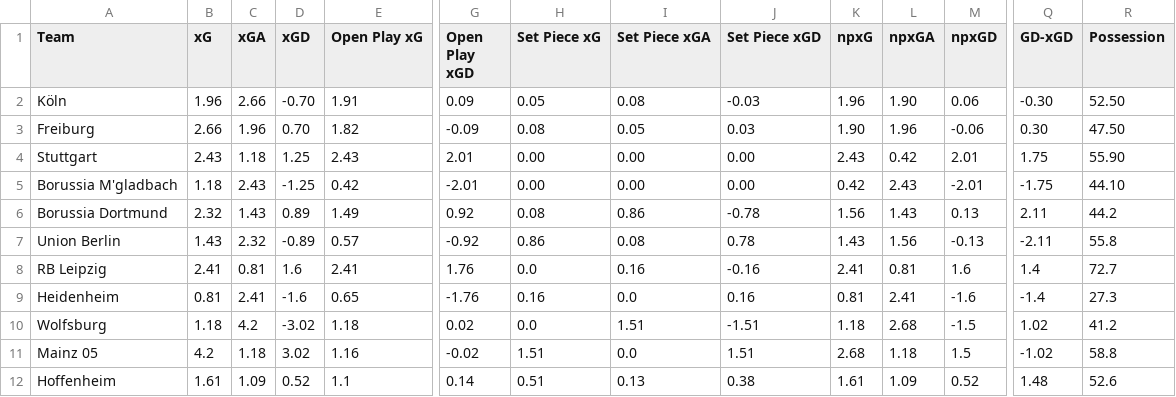
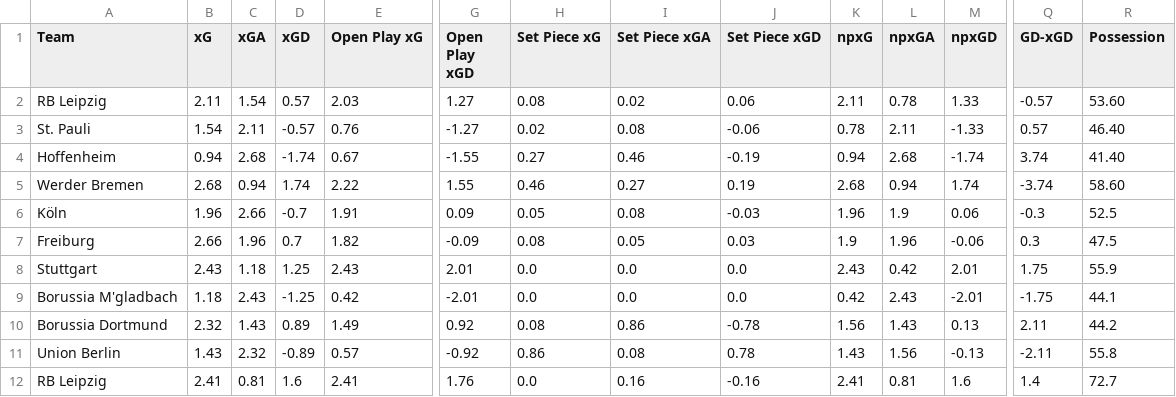
Before and after one commit to emrahderel/Post_Match_App, a CSV file: Stat_Files/Bundesliga 25-26.csv, drawn as a sheet; only a part is shown, gaps mark what is left out; the shorter side is filled out with more unchanged rows; addresses are those after the commit; rows hold the shown columns only; the diff names each change by its address in the sheet, - before the commit and + after, or states it on an @@ line.

```diff
--- a/Stat_Files/Bundesliga 25-26.csv
+++ b/Stat_Files/Bundesliga 25-26.csv
+row 2: RB Leipzig | 2.11 | 1.54 | 0.57 | 2.03 | 1.27 | 0.08 | 0.02 | 0.06 | 2.11 | 0.78 | 1.33 | -0.57 | 53.60
+row 3: St. Pauli | 1.54 | 2.11 | -0.57 | 0.76 | -1.27 | 0.02 | 0.08 | -0.06 | 0.78 | 2.11 | -1.33 | 0.57 | 46.40
+row 4: Hoffenheim | 0.94 | 2.68 | -1.74 | 0.67 | -1.55 | 0.27 | 0.46 | -0.19 | 0.94 | 2.68 | -1.74 | 3.74 | 41.40
+row 5: Werder Bremen | 2.68 | 0.94 | 1.74 | 2.22 | 1.55 | 0.46 | 0.27 | 0.19 | 2.68 | 0.94 | 1.74 | -3.74 | 58.60
-D6 (xGD): -0.70
+D6 (xGD): -0.7
-L6 (npxGA): 1.90
+L6 (npxGA): 1.9
-Q6 (GD-xGD): -0.30
+Q6 (GD-xGD): -0.3
-R6 (Possession): 52.50
+R6 (Possession): 52.5
-D7 (xGD): 0.70
+D7 (xGD): 0.7
-K7 (npxG): 1.90
+K7 (npxG): 1.9
-Q7 (GD-xGD): 0.30
+Q7 (GD-xGD): 0.3
-R7 (Possession): 47.50
+R7 (Possession): 47.5
-H8:H9 (Set Piece xG): 0.00
+H8:H9 (Set Piece xG): 0.0
-I8:I9 (Set Piece xGA): 0.00
+I8:I9 (Set Piece xGA): 0.0
-J8:J9 (Set Piece xGD): 0.00
+J8:J9 (Set Piece xGD): 0.0
-R8 (Possession): 55.90
+R8 (Possession): 55.9
-R9 (Possession): 44.10
+R9 (Possession): 44.1
```
Also changed, not shown: League_Files/League One Full Match List 25-26.csv, League_Files/League Two Full Match List 25-26.csv, 49 other files.
